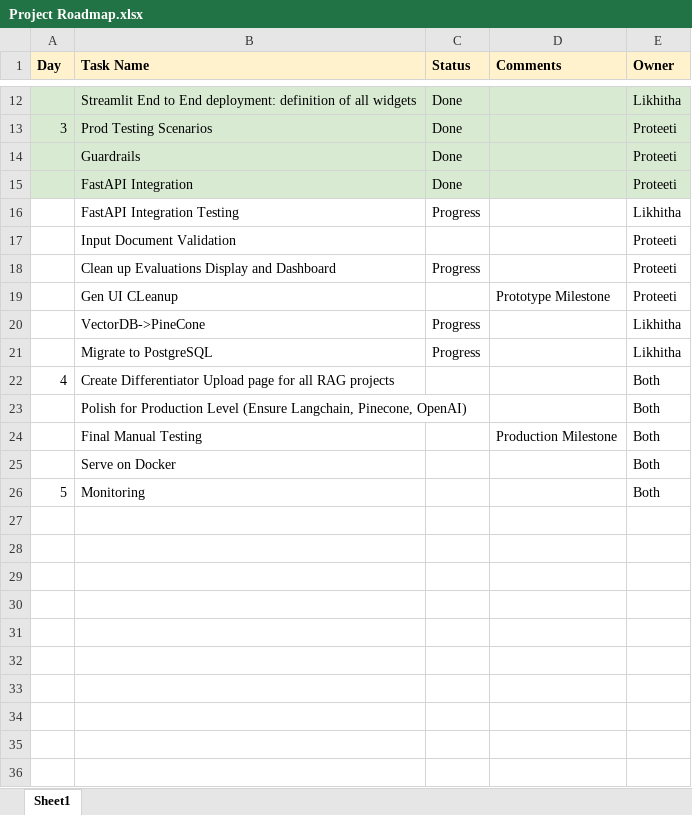
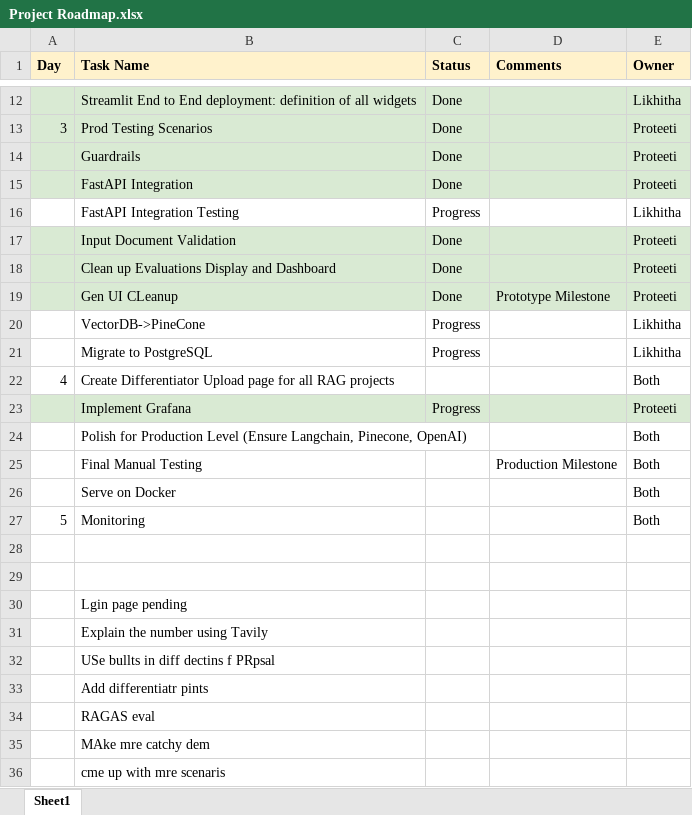
Before and after one commit to ProteetiK/proteeti_ey_training, an Excel workbook: Capstone/Project Roadmap.xlsx, sheet Sheet1, drawn as a sheet; only a part is shown, gaps mark what is left out; values as stored, in another font and other column widths than the file's, no borders; charts and pictures not drawn; the diff names each change by its address in the sheet, - before the commit and + after, or states it on an @@ line.

Commit message:
Add files via upload

```diff
--- a/Capstone/Project Roadmap.xlsx (sheet Sheet1)
+++ b/Capstone/Project Roadmap.xlsx (sheet Sheet1)
-A17:E19 fill: none
+A17:E19 fill: #D9EAD3
-C17 (Status): (empty)
+C17 (Status): Done
-C18 (Status): Progress
+C18 (Status): Done
-C19 (Status): (empty)
+C19 (Status): Done
+row 23:  | Implement Grafana | Progress |  | Proteeti
+row 28: (empty)
+row 29: (empty)
+row 30:  | Lgin page pending
+row 31:  | Explain the number using Tavily
+row 32:  | USe bullts in diff dectins f PRpsal
+row 33:  | Add differentiatr pints
+row 34:  | RAGAS eval
+row 35:  | MAke mre catchy dem
+row 36:  | cme up with mre scenaris
```
